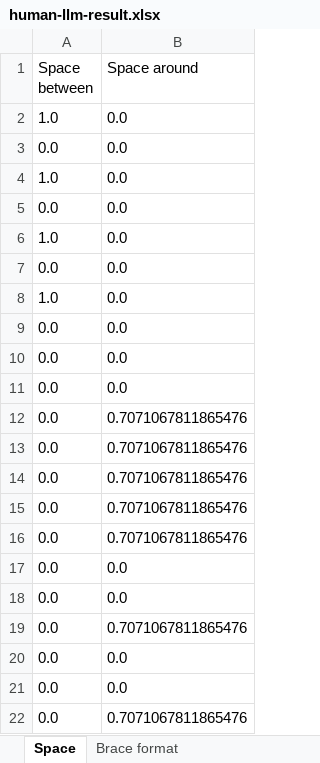
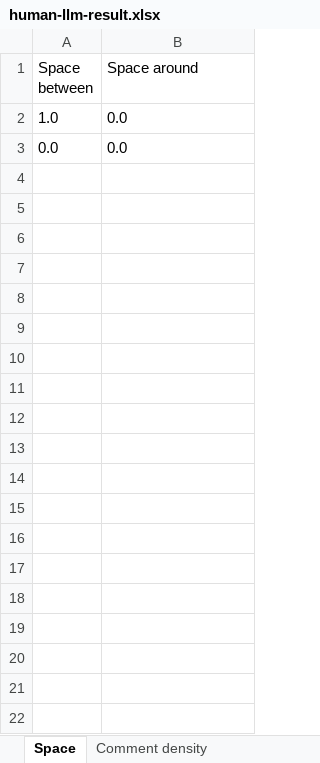
Before and after one commit to YingyingJiang1/MultiLangStyler, an Excel workbook: human-llm-result.xlsx, sheet Space, drawn as a sheet; only a part is shown; values as stored, in another font and other column widths than the file's, no borders; the diff covers the shown part only; the diff names each change by its address in the sheet, - before the commit and + after, or states it on an @@ line.

```diff
--- a/human-llm-result.xlsx (sheet Space)
+++ b/human-llm-result.xlsx (sheet Space)
+sheet tab: Comment density
-row 4: 1.0 | 0.0
-row 5: 0.0 | 0.0
-row 6: 1.0 | 0.0
-row 7: 0.0 | 0.0
-row 8: 1.0 | 0.0
-row 9: 0.0 | 0.0
-row 10: 0.0 | 0.0
-row 11: 0.0 | 0.0
-row 12: 0.0 | 0.7071067811865476
-row 13: 0.0 | 0.7071067811865476
-row 14: 0.0 | 0.7071067811865476
-row 15: 0.0 | 0.7071067811865476
-row 16: 0.0 | 0.7071067811865476
-row 17: 0.0 | 0.0
-row 18: 0.0 | 0.0
-row 19: 0.0 | 0.7071067811865476
-row 20: 0.0 | 0.0
-row 21: 0.0 | 0.0
-row 22: 0.0 | 0.7071067811865476
```
Also changed, not shown: 917 removed rows elsewhere in this sheet, sheet Indention, sheet Ordering of class contents, sheet Brace format, other sheet tabs, 2 other files.
